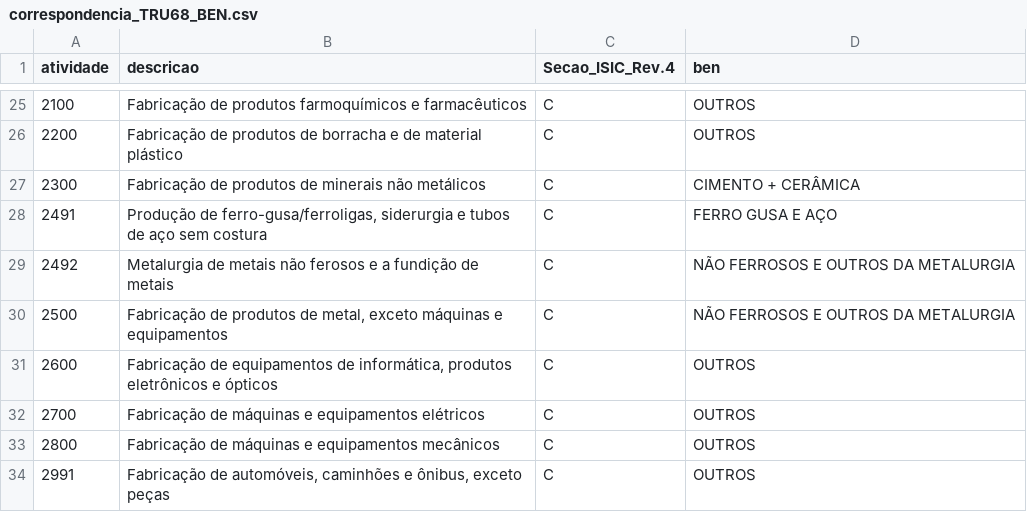
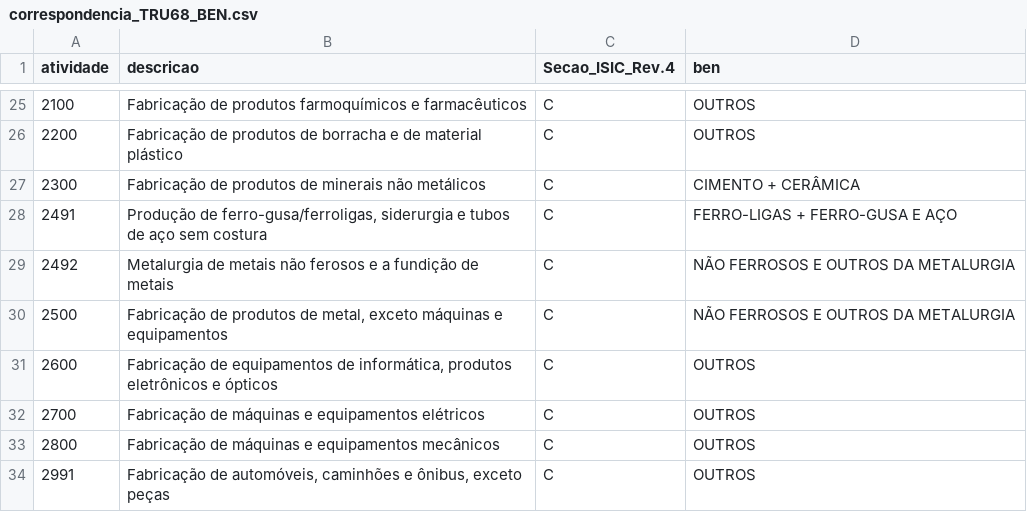
Before and after one commit to fms-1988/datas, a CSV file: correspondencia_TRU68_BEN.csv, drawn as a sheet; only a part is shown, gaps mark what is left out.

Commit message:
Update correspondencia_TRU68_BEN.csv
#10) A classificação correta da atividade ‘Produção de ferro-gusa/ferroligas, siderurgia e tubos de aço sem costura’ é ‘FERRO-LIGAS + FERRO-GUSA E AÇO’ e não apenas ‘FERRO GUSA E AÇO’

```diff
--- a/correspondencia_TRU68_BEN.csv
+++ b/correspondencia_TRU68_BEN.csv
@@ -27,3 +27,3 @@ atividade,descricao,Secao_ISIC_Rev.4,ben
 2300,Fabricação de produtos de minerais não metálicos,C,CIMENTO + CERÂMICA
-2491,"Produção de ferro-gusa/ferroligas, siderurgia e tubos de aço sem costura",C,FERRO GUSA E AÇO
+2491,"Produção de ferro-gusa/ferroligas, siderurgia e tubos de aço sem costura",C,FERRO-LIGAS + FERRO-GUSA E AÇO
 2492,Metalurgia de metais não ferosos e a fundição de metais,C,NÃO FERROSOS E OUTROS DA METALURGIA
```
